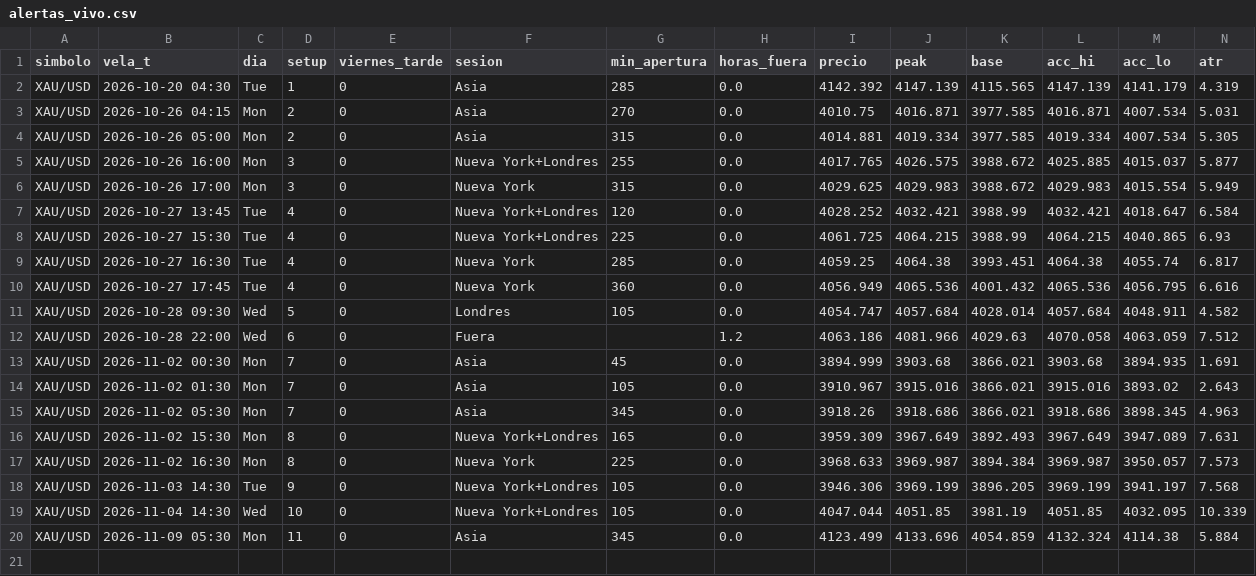
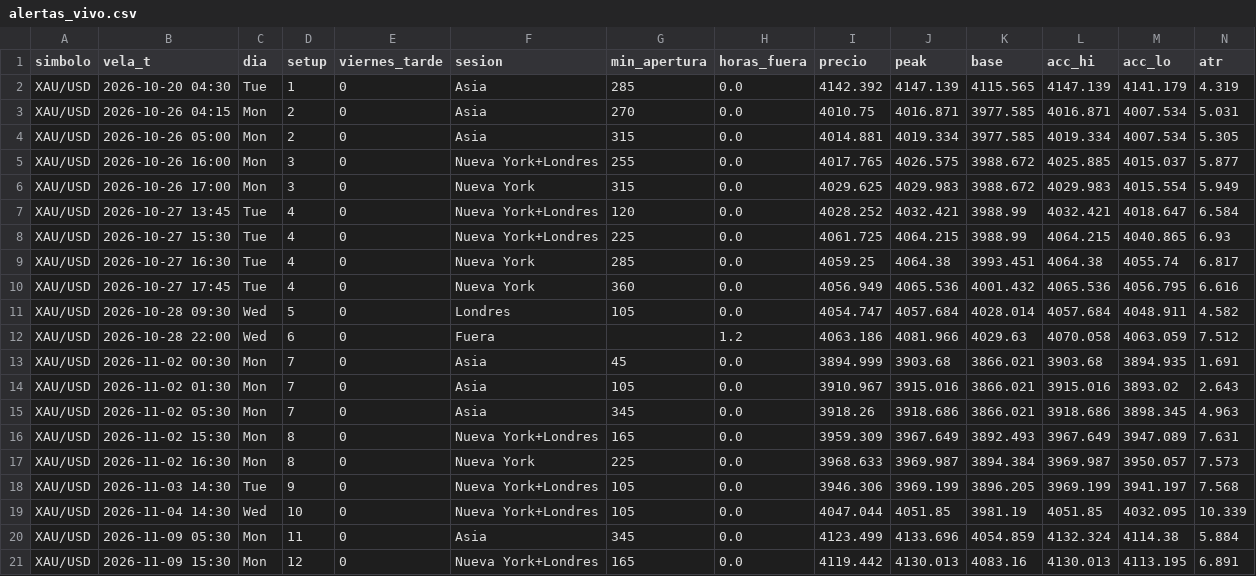
Before and after one commit to fullcostosos/paraelbot-graficos, a CSV file: datos/alertas_vivo.csv, drawn as a sheet; only a part is shown; rows hold the shown columns only; the diff names each change by its address in the sheet, - before the commit and + after, or states it on an @@ line.

Commit message:
datos

```diff
--- a/datos/alertas_vivo.csv
+++ b/datos/alertas_vivo.csv
+row 21: XAU/USD | 2026-11-09 15:30 | Mon | 12 | 0 | Nueva York+Londres | 165 | 0.0 | 4119.442 | 4130.013 | 4083.16 | 4130.013 | 4113.195 | 6.891
```
Also changed, not shown: 1 other file.
